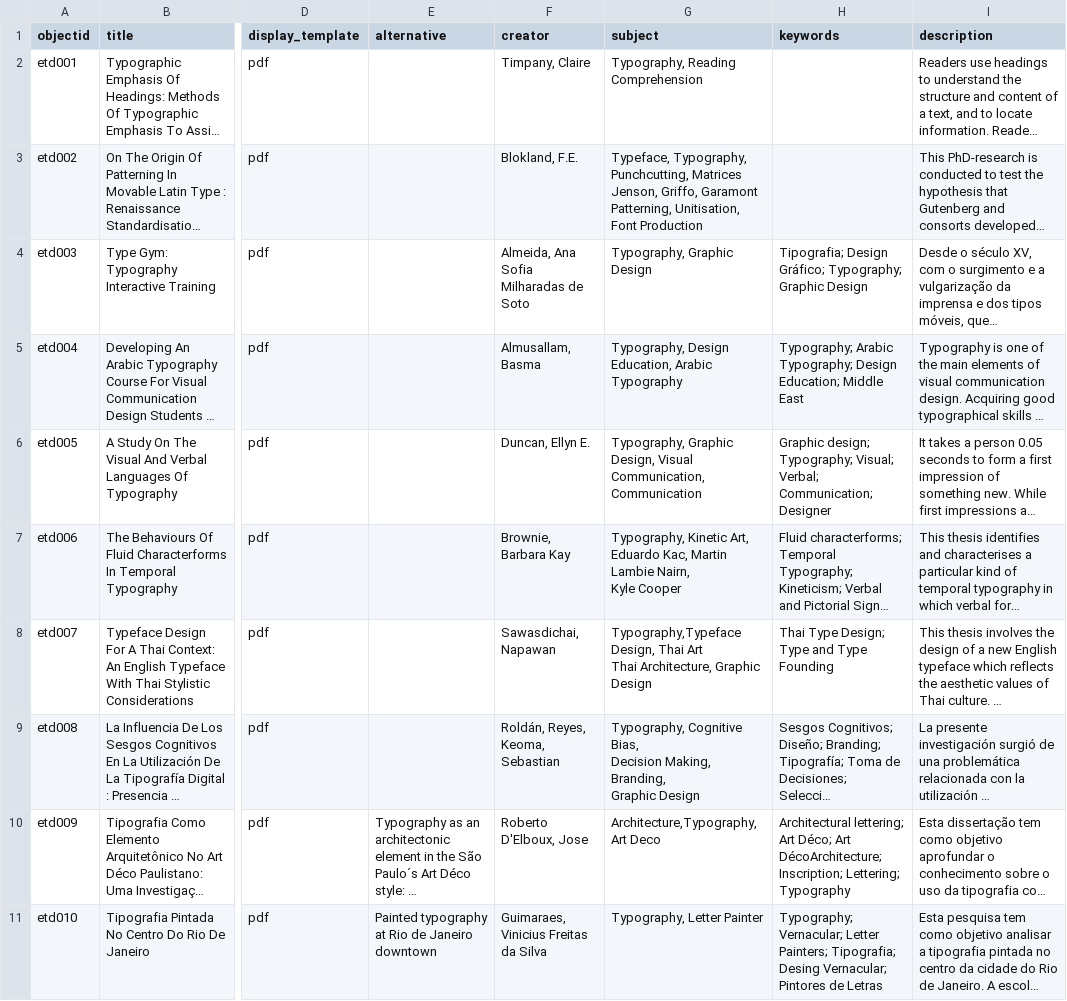
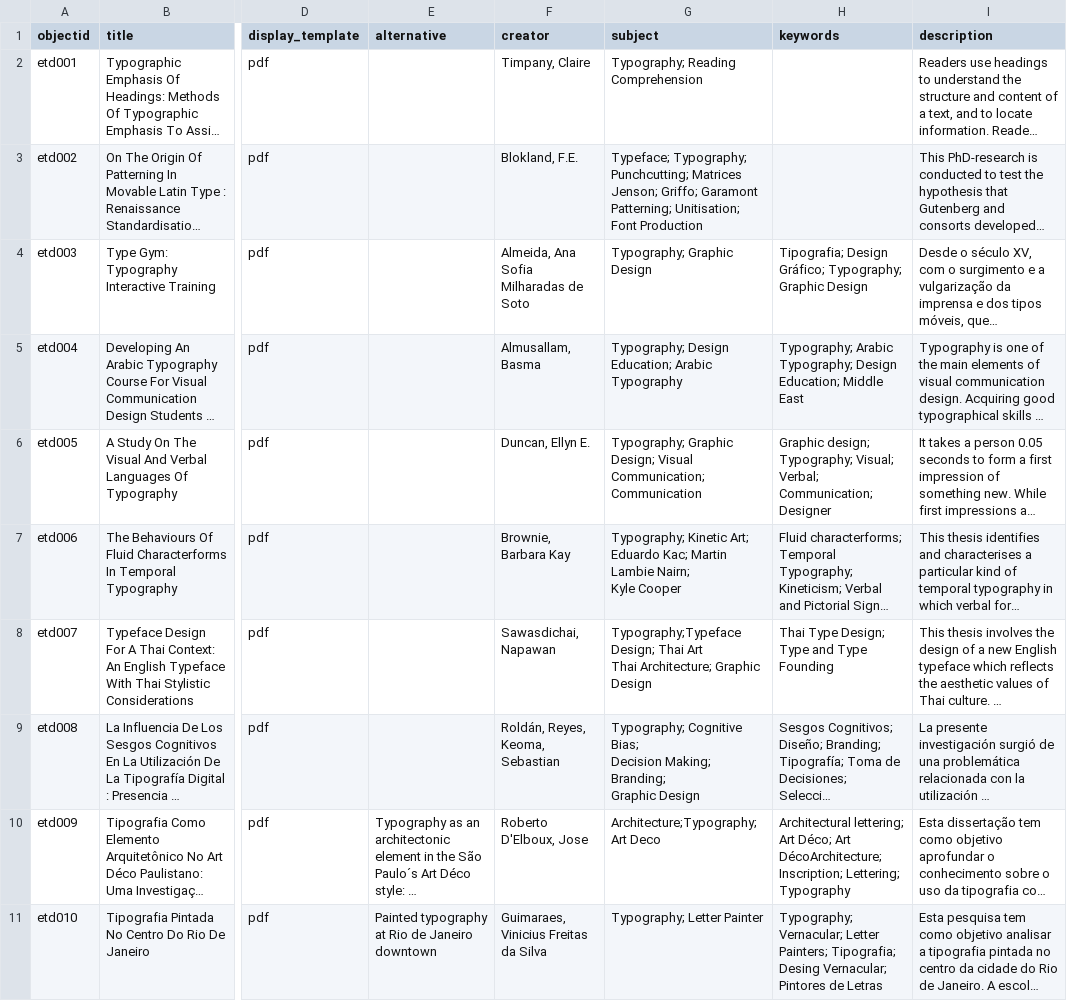
Before and after one commit to info663-sp25/team2, a CSV file: _data/Metadata.csv, drawn as a sheet; only a part is shown, gaps mark what is left out; long unchanged cells end in …; ↵ is a line break in a cell; the diff covers the shown part only; the diff names each change by its address in the sheet, - before the commit and + after, or states it on an @@ line.

Commit message:
replaced commas with semicolons in subject column

```diff
--- a/_data/Metadata.csv
+++ b/_data/Metadata.csv
-G2 (subject): Typography, Reading Comprehension
+G2 (subject): Typography; Reading Comprehension
-G3 (subject): Typeface, Typography, ↵ Punchcutting, Matrices ↵ Jenson, Griffo, Garamont ↵ Patterning, Unitisation, Font Production
+G3 (subject): Typeface; Typography; ↵ Punchcutting; Matrices ↵ Jenson; Griffo; Garamont ↵ Patterning; Unitisation; Font Production
-G4 (subject): Typography, Graphic Design
+G4 (subject): Typography; Graphic Design
-G5 (subject): Typography, Design Education, Arabic Typography
+G5 (subject): Typography; Design Education; Arabic Typography
-G6 (subject): Typography, Graphic Design, Visual Communication, Communication
+G6 (subject): Typography; Graphic Design; Visual Communication; Communication
-G7 (subject): Typography, Kinetic Art, ↵ Eduardo Kac, Martin Lambie Nairn, ↵ Kyle Cooper
+G7 (subject): Typography; Kinetic Art; ↵ Eduardo Kac; Martin Lambie Nairn; ↵ Kyle Cooper
-G8 (subject): Typography,Typeface Design, Thai Art ↵ Thai Architecture, Graphic Design
+G8 (subject): Typography;Typeface Design; Thai Art ↵ Thai Architecture; Graphic Design
-G9 (subject): Typography, Cognitive Bias, ↵ Decision Making, Branding, ↵ Graphic Design
+G9 (subject): Typography; Cognitive Bias; ↵ Decision Making; Branding; ↵ Graphic Design
-G10 (subject): Architecture,Typography, ↵ Art Deco
+G10 (subject): Architecture;Typography; ↵ Art Deco
-G11 (subject): Typography, Letter Painter
+G11 (subject): Typography; Letter Painter
```
Also changed, not shown: 7 edited cells elsewhere in this file.
